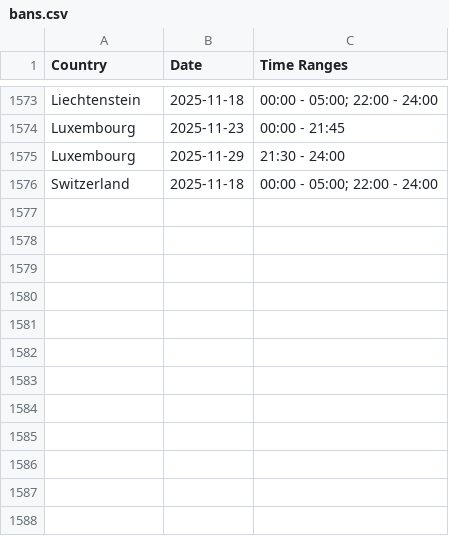
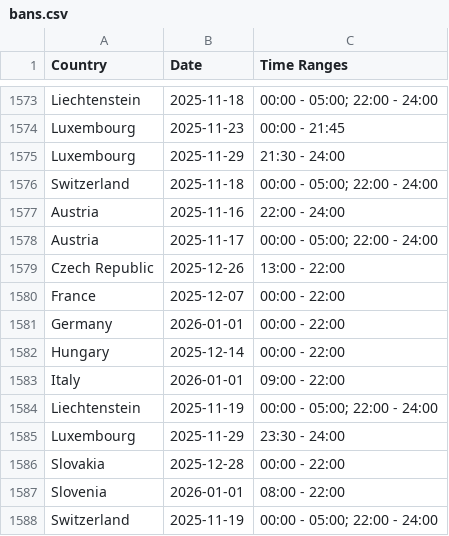
Before and after one commit to Ron-911/trafficban-parser, a CSV file: data/bans.csv, drawn as a sheet; only a part is shown, gaps mark what is left out.

```diff
--- a/data/bans.csv
+++ b/data/bans.csv
@@ -1576 +1576,13 @@ Luxembourg,2025-11-29,21:30 - 24:00
 Switzerland,2025-11-18,00:00 - 05:00; 22:00 - 24:00
+Austria,2025-11-16,22:00 - 24:00
+Austria,2025-11-17,00:00 - 05:00; 22:00 - 24:00
+Czech Republic,2025-12-26,13:00 - 22:00
+France,2025-12-07,00:00 - 22:00
+Germany,2026-01-01,00:00 - 22:00
+Hungary,2025-12-14,00:00 - 22:00
+Italy,2026-01-01,09:00 - 22:00
+Liechtenstein,2025-11-19,00:00 - 05:00; 22:00 - 24:00
+Luxembourg,2025-11-29,23:30 - 24:00
+Slovakia,2025-12-28,00:00 - 22:00
+Slovenia,2026-01-01,08:00 - 22:00
+Switzerland,2025-11-19,00:00 - 05:00; 22:00 - 24:00
```
